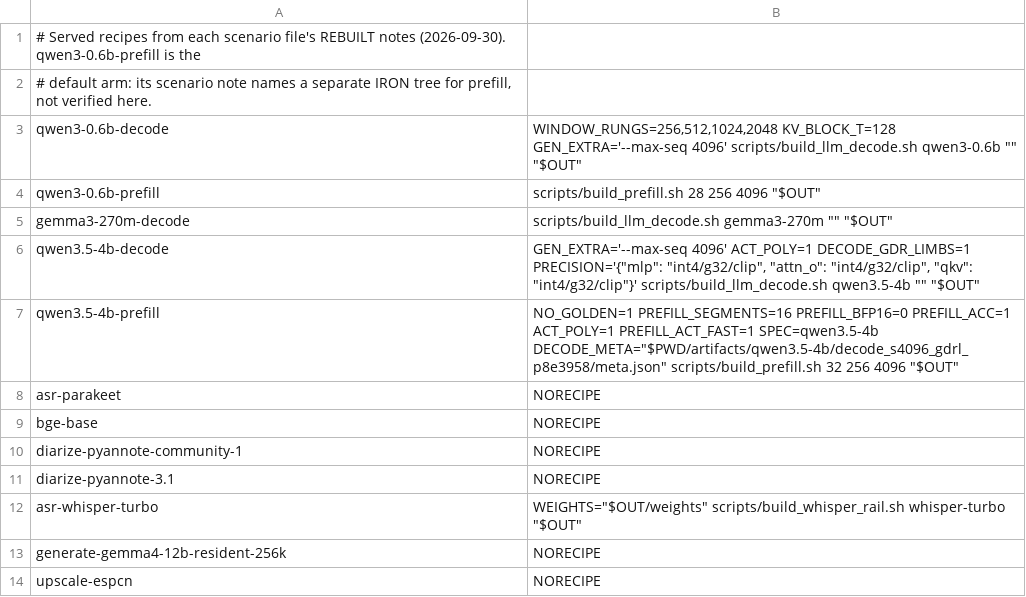
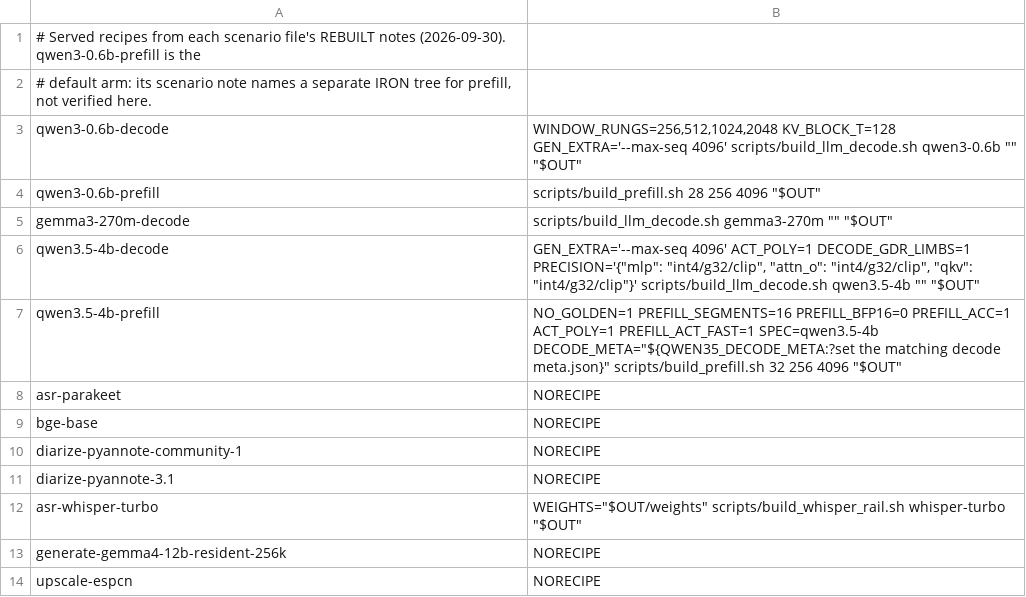
Before and after one commit to atassis/xdna-engine, a TSV file: scripts/s0_recipes.tsv, drawn as a sheet.

Commit message:
install: build configured model artifacts through verified recipes

```diff
--- a/scripts/s0_recipes.tsv
+++ b/scripts/s0_recipes.tsv
@@ -6,3 +6,3 @@ gemma3-270m-decode	scripts/build_llm_decode.sh gemma3-270m "" "$OUT"
 qwen3.5-4b-decode	GEN_EXTRA='--max-seq 4096' ACT_POLY=1 DECODE_GDR_LIMBS=1 PRECISION='{"mlp": "int4/g32/clip", "attn_o": "int4/g32/clip", "qkv": "int4/g32/clip"}' scripts/build_llm_decode.sh qwen3.5-4b "" "$OUT"
-qwen3.5-4b-prefill	NO_GOLDEN=1 PREFILL_SEGMENTS=16 PREFILL_BFP16=0 PREFILL_ACC=1 ACT_POLY=1 PREFILL_ACT_FAST=1 SPEC=qwen3.5-4b DECODE_META="$PWD/artifacts/qwen3.5-4b/decode_s4096_gdrl_p8e3958/meta.json" scripts/build_prefill.sh 32 256 4096 "$OUT"
+qwen3.5-4b-prefill	NO_GOLDEN=1 PREFILL_SEGMENTS=16 PREFILL_BFP16=0 PREFILL_ACC=1 ACT_POLY=1 PREFILL_ACT_FAST=1 SPEC=qwen3.5-4b DECODE_META="${QWEN35_DECODE_META:?set the matching decode meta.json}" scripts/build_prefill.sh 32 256 4096 "$OUT"
 asr-parakeet	NORECIPE
```
Also changed, not shown: 8 other files.
